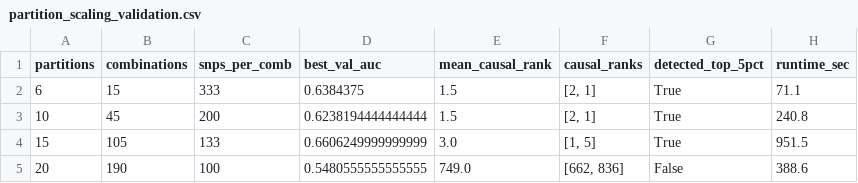
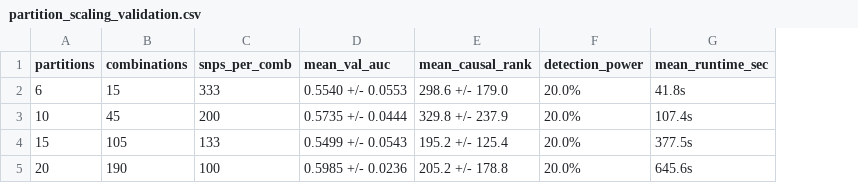
Before and after one commit to Midun523/Epistasis, a CSV file: reports/benchmarks/partition_scaling_validation.csv, drawn as a sheet; removed rows and columns are numbered as before the commit, all else as after; the diff names each change by its address in the sheet, - before the commit and + after, or states it on an @@ line.

Commit message:
fix(training): implement EMA-smoothed validation metric with warmup and multi-replicate benchmark

```diff
--- a/reports/benchmarks/partition_scaling_validation.csv
+++ b/reports/benchmarks/partition_scaling_validation.csv
-column D (best_val_auc), rows 2-5: 0.6384375 | 0.6238194444444444 | 0.6606249999999999 | 0.5480555555555555
+column D (mean_val_auc), rows 2-5: 0.5540 +/- 0.0553 | 0.5735 +/- 0.0444 | 0.5499 +/- 0.0543 | 0.5985 +/- 0.0236
-column F (causal_ranks), rows 2-5: [2, 1] | [2, 1] | [1, 5] | [662, 836]
-column G (detected_top_5pct), rows 2-5: True | True | True | False
-column H (runtime_sec), rows 2-5: 71.1 | 240.8 | 951.5 | 388.6
+column F (detection_power), rows 2-5: all 20.0%
+column G (mean_runtime_sec), rows 2-5: 41.8s | 107.4s | 377.5s | 645.6s
-E2 (mean_causal_rank): 1.5
+E2 (mean_causal_rank): 298.6 +/- 179.0
-E3 (mean_causal_rank): 1.5
+E3 (mean_causal_rank): 329.8 +/- 237.9
-E4 (mean_causal_rank): 3.0
+E4 (mean_causal_rank): 195.2 +/- 125.4
-E5 (mean_causal_rank): 749.0
+E5 (mean_causal_rank): 205.2 +/- 178.8
```
Also changed, not shown: 5 other files.
